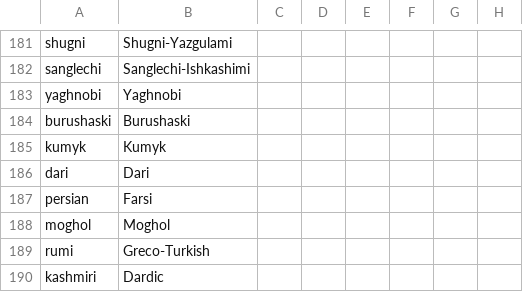
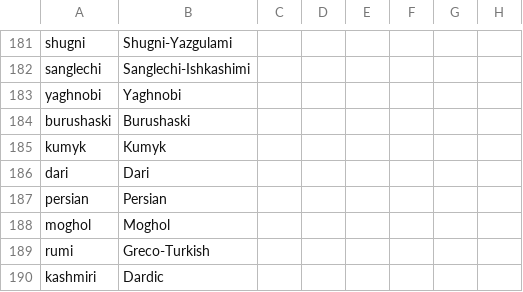
Before and after one commit to LargestLeader/Haralds-Big-Win-1.1, a CSV file: localisation/0000_HT_Cultures.csv, drawn as a sheet; only a part is shown, gaps mark what is left out; the diff names each change by its address in the sheet, - before the commit and + after, or states it on an @@ line.

```diff
--- a/localisation/0000_HT_Cultures.csv
+++ b/localisation/0000_HT_Cultures.csv
-B187: Farsi
+B187: Persian
```
Also changed, not shown: 19 other files.
